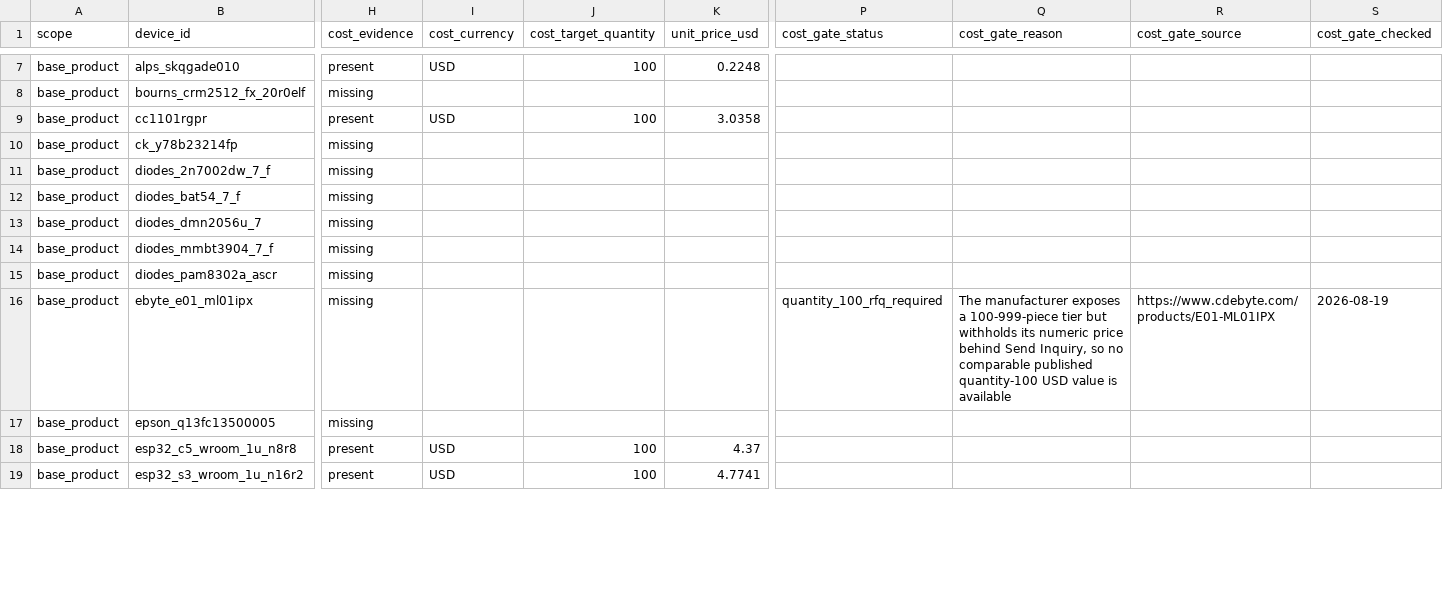
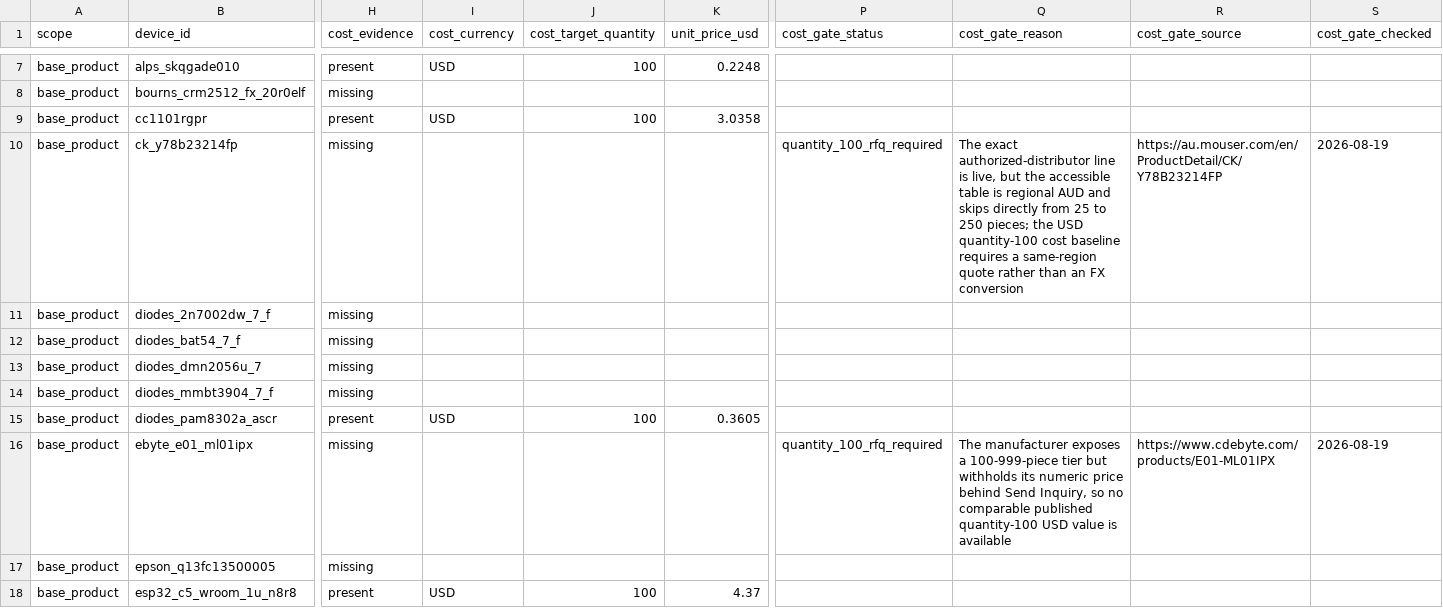
Before and after one commit to anton-vinogradov/esp32-leshy2, a CSV file: docs/review/components/generated/G2F-3I-target-bom.csv, drawn as a sheet; only a part is shown, gaps mark what is left out; the shorter side is filled out with more unchanged rows; the diff covers the shown part only; the diff names each change by its address in the sheet, - before the commit and + after, or states it on an @@ line.

Commit message:
docs: review sixth component cost batch

```diff
--- a/docs/review/components/generated/G2F-3I-target-bom.csv
+++ b/docs/review/components/generated/G2F-3I-target-bom.csv
-P10 (cost_gate_status): (empty)
+P10 (cost_gate_status): quantity_100_rfq_required
-Q10 (cost_gate_reason): (empty)
+Q10 (cost_gate_reason): The exact authorized-distributor line is live, but the accessible table is regional AUD and skips directly from 25 to 250 pieces; the USD quantity-100 cost baseline requires a same-region quote rather than an FX conversion
-R10 (cost_gate_source): (empty)
+R10 (cost_gate_source): https://au.mouser.com/en/ProductDetail/CK/Y78B23214FP
-S10 (cost_gate_checked): (empty)
+S10 (cost_gate_checked): 2026-08-19
-H15 (cost_evidence): missing
+H15 (cost_evidence): present
-I15 (cost_currency): (empty)
+I15 (cost_currency): USD
-J15 (cost_target_quantity): (empty)
+J15 (cost_target_quantity): 100
-K15 (unit_price_usd): (empty)
+K15 (unit_price_usd): 0.3605
```
Also changed, not shown: 120 edited cells elsewhere in this file, 24 other files.
